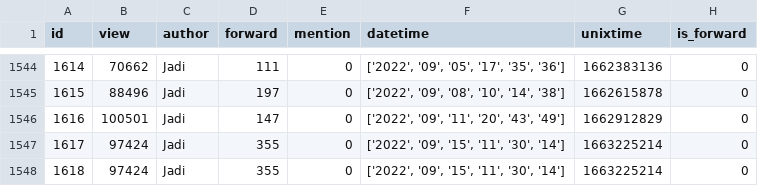
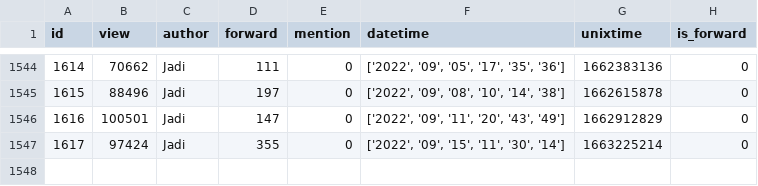
Before and after one commit to mzarchi/telegram-data, a CSV file: ChannelData/jadinet.csv, drawn as a sheet; only a part is shown, gaps mark what is left out; the diff names each change by its address in the sheet, - before the commit and + after, or states it on an @@ line.

```diff
--- a/ChannelData/jadinet.csv
+++ b/ChannelData/jadinet.csv
-row 1548: 1618 | 97424 | Jadi | 355 | 0 | ['2022', '09', '15', '11', '30', '14'] | 1663225214 | 0
```
Also changed, not shown: ChannelData/MohammadZarchi.csv.
